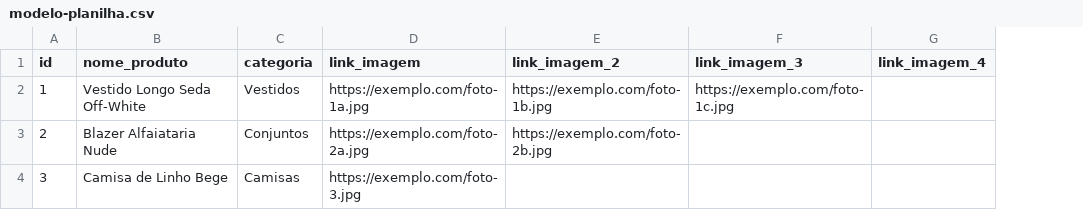
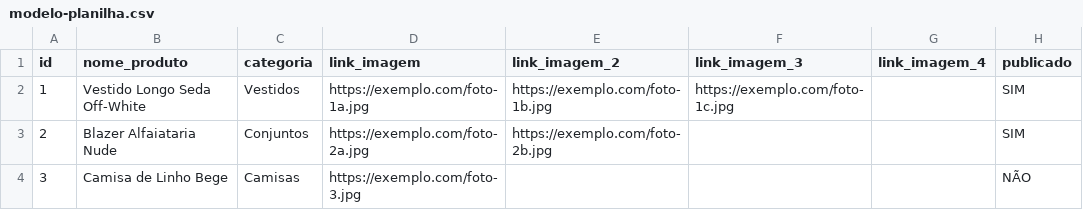
Before and after one commit to Ygor-Miranda/link-loja-feminina-catalogo, a CSV file: modelo-planilha.csv, drawn as a sheet; the diff names each change by its address in the sheet, - before the commit and + after, or states it on an @@ line.

```diff
--- a/modelo-planilha.csv
+++ b/modelo-planilha.csv
+column H (publicado), rows 2-4: SIM | SIM | NÃO
```
Also changed, not shown: 3 other files.
